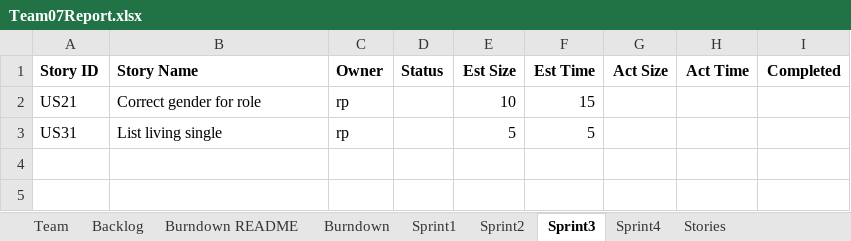
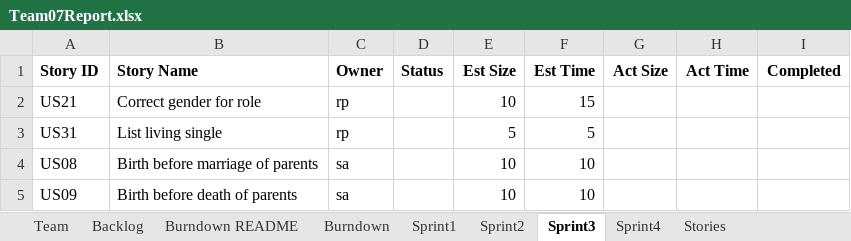
Before and after one commit to mattbayne/CS-555-Project-Group-7, an Excel workbook: Team07Report.xlsx, sheet Sprint3, drawn as a sheet; values as stored, in another font and other column widths than the file's, no borders; the diff names each change by its address in the sheet, - before the commit and + after, or states it on an @@ line.

Commit message:
sa sprint2 updated

```diff
--- a/Team07Report.xlsx (sheet Sprint3)
+++ b/Team07Report.xlsx (sheet Sprint3)
+row 4: US08 | Birth before marriage of parents | sa |  | 10 | 10
+row 5: US09 | Birth before death of parents | sa |  | 10 | 10
```
Also changed, not shown: sheet Sprint2, sheet Backlog, sheet Burndown, charts or pictures.
